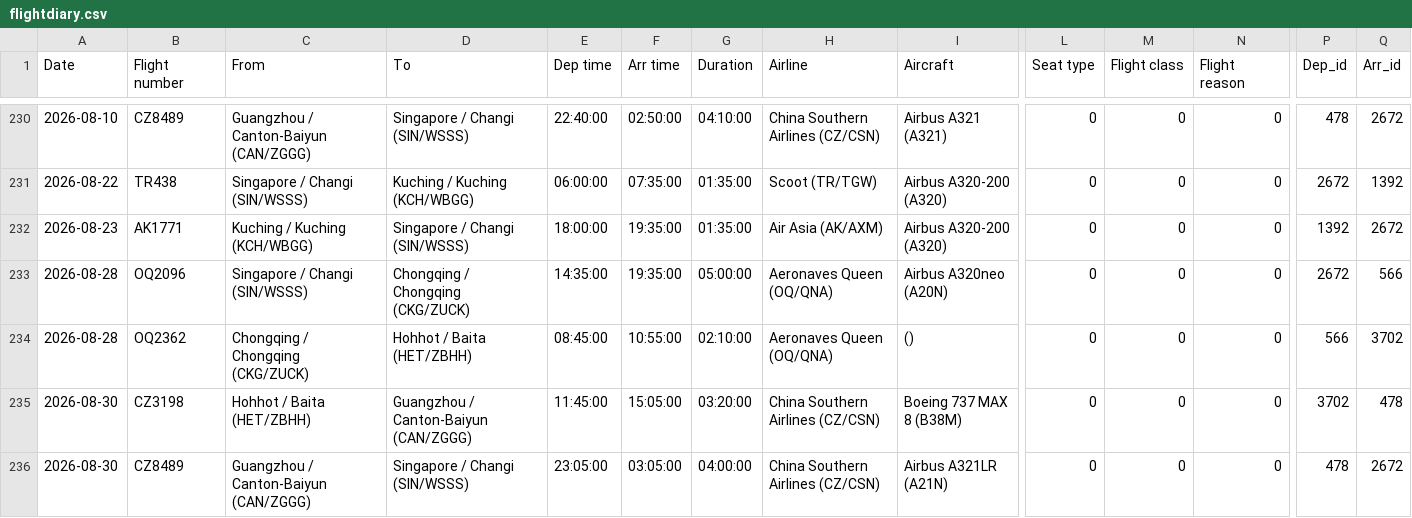
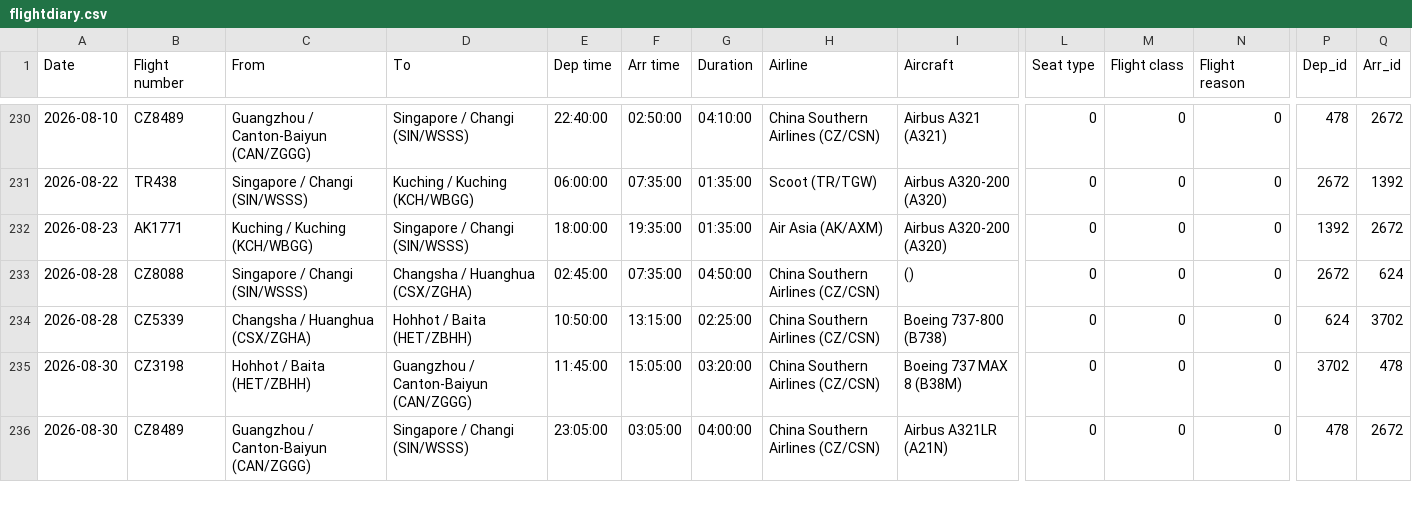
Before and after one commit to xuanx1/worldOyster, a CSV file: data/flightdiary.csv, drawn as a sheet; only a part is shown, gaps mark what is left out; removed rows and columns are numbered as before the commit, all else as after; rows hold the shown columns only; the diff names each change by its address in the sheet, - before the commit and + after, or states it on an @@ line.

```diff
--- a/data/flightdiary.csv
+++ b/data/flightdiary.csv
-row 233: 2026-08-28 | OQ2096 | Singapore / Changi (SIN/WSSS) | Chongqing / Chongqing (CKG/ZUCK) | 14:35:00 | 19:35:00 | 05:00:00 | Aeronaves Queen (OQ/QNA) | Airbus A320neo (A20N) | 0 | 0 | 0 | 2672 | 566
-row 234: 2026-08-28 | OQ2362 | Chongqing / Chongqing (CKG/ZUCK) | Hohhot / Baita (HET/ZBHH) | 08:45:00 | 10:55:00 | 02:10:00 | Aeronaves Queen (OQ/QNA) | () | 0 | 0 | 0 | 566 | 3702
+row 233: 2026-08-28 | CZ8088 | Singapore / Changi (SIN/WSSS) | Changsha / Huanghua (CSX/ZGHA) | 02:45:00 | 07:35:00 | 04:50:00 | China Southern Airlines (CZ/CSN) | () | 0 | 0 | 0 | 2672 | 624
+row 234: 2026-08-28 | CZ5339 | Changsha / Huanghua (CSX/ZGHA) | Hohhot / Baita (HET/ZBHH) | 10:50:00 | 13:15:00 | 02:25:00 | China Southern Airlines (CZ/CSN) | Boeing 737-800 (B738) | 0 | 0 | 0 | 624 | 3702
```
Also changed, not shown: data/land-journey.csv, 6 other files.
